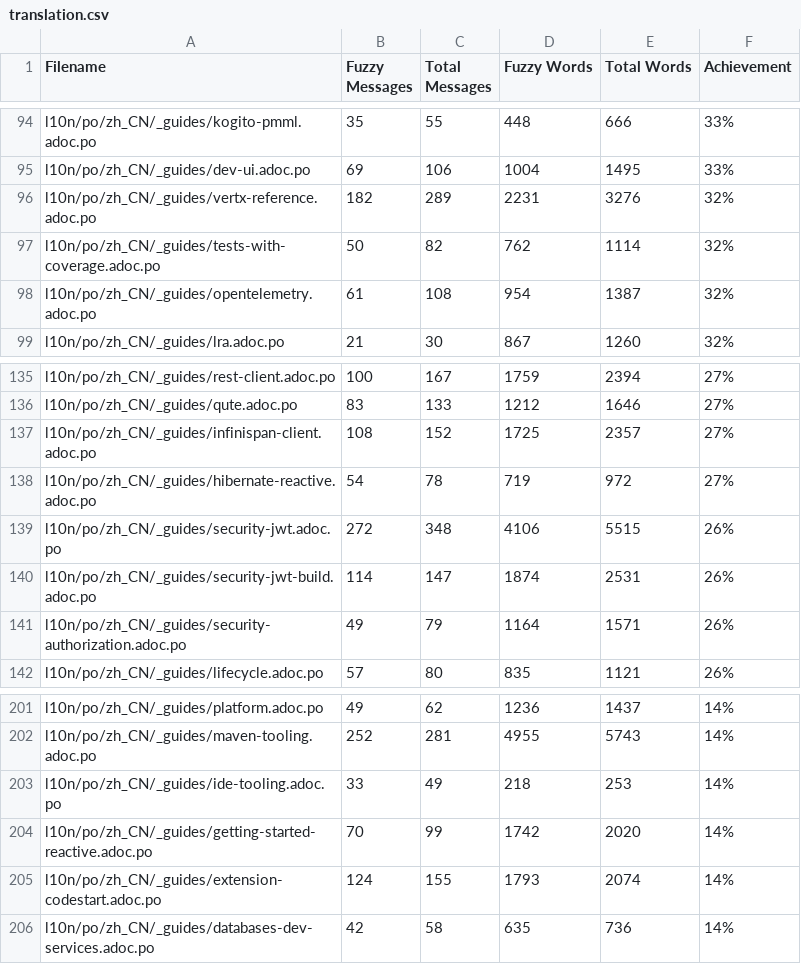
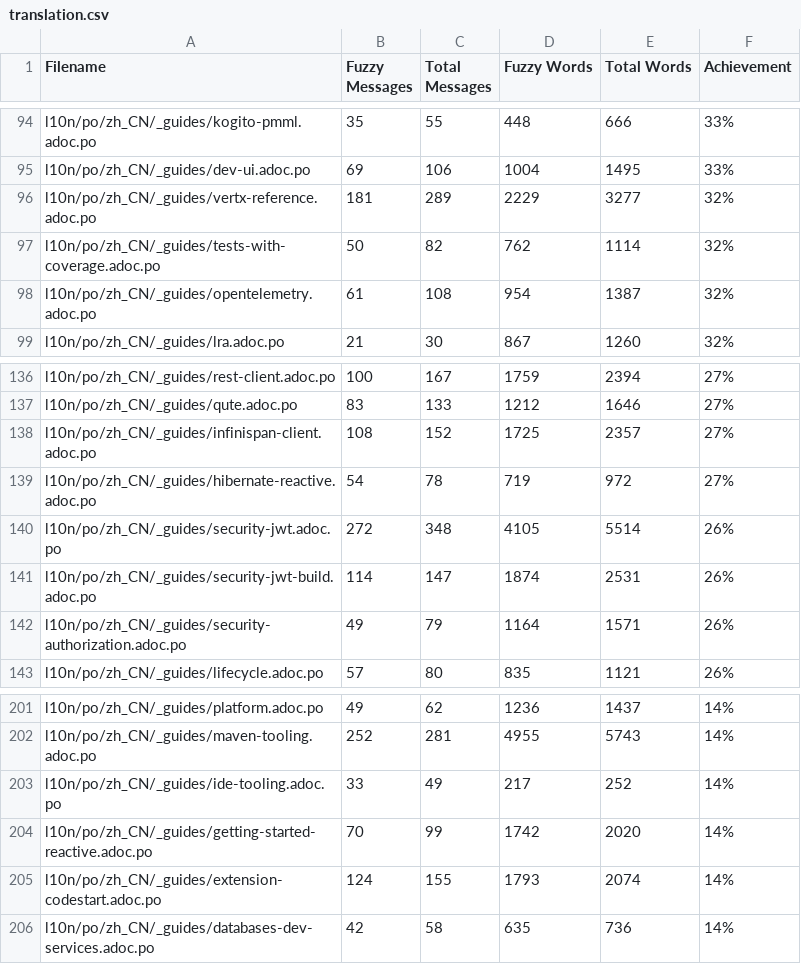
Before and after one commit to shadowmanportfolio/cn.quarkus.io, a CSV file: l10n/stats/translation.csv, drawn as a sheet; only a part is shown, gaps mark what is left out; the diff covers the shown part only.

```diff
--- a/l10n/stats/translation.csv
+++ b/l10n/stats/translation.csv
@@ -95,3 +95,3 @@ l10n/po/zh_CN/_guides/kogito-pmml.adoc.po, 35, 55, 448, 666 ,33%
 l10n/po/zh_CN/_guides/dev-ui.adoc.po, 69, 106, 1004, 1495 ,33%
-l10n/po/zh_CN/_guides/vertx-reference.adoc.po, 182, 289, 2231, 3276 ,32%
+l10n/po/zh_CN/_guides/vertx-reference.adoc.po, 181, 289, 2229, 3277 ,32%
 l10n/po/zh_CN/_guides/tests-with-coverage.adoc.po, 50, 82, 762, 1114 ,32%
@@ -138,3 +139,3 @@ l10n/po/zh_CN/_guides/infinispan-client.adoc.po, 108, 152, 1725, 2357 ,27%
 l10n/po/zh_CN/_guides/hibernate-reactive.adoc.po, 54, 78, 719, 972 ,27%
-l10n/po/zh_CN/_guides/security-jwt.adoc.po, 272, 348, 4106, 5515 ,26%
+l10n/po/zh_CN/_guides/security-jwt.adoc.po, 272, 348, 4105, 5514 ,26%
 l10n/po/zh_CN/_guides/security-jwt-build.adoc.po, 114, 147, 1874, 2531 ,26%
@@ -202,3 +202,3 @@ l10n/po/zh_CN/_guides/platform.adoc.po, 49, 62, 1236, 1437 ,14%
 l10n/po/zh_CN/_guides/maven-tooling.adoc.po, 252, 281, 4955, 5743 ,14%
-l10n/po/zh_CN/_guides/ide-tooling.adoc.po, 33, 49, 218, 253 ,14%
+l10n/po/zh_CN/_guides/ide-tooling.adoc.po, 33, 49, 217, 252 ,14%
 l10n/po/zh_CN/_guides/getting-started-reactive.adoc.po, 70, 99, 1742, 2020 ,14%
```
Also changed, not shown: 2 added rows, 2 removed rows and 10 edited cells elsewhere in this file.
